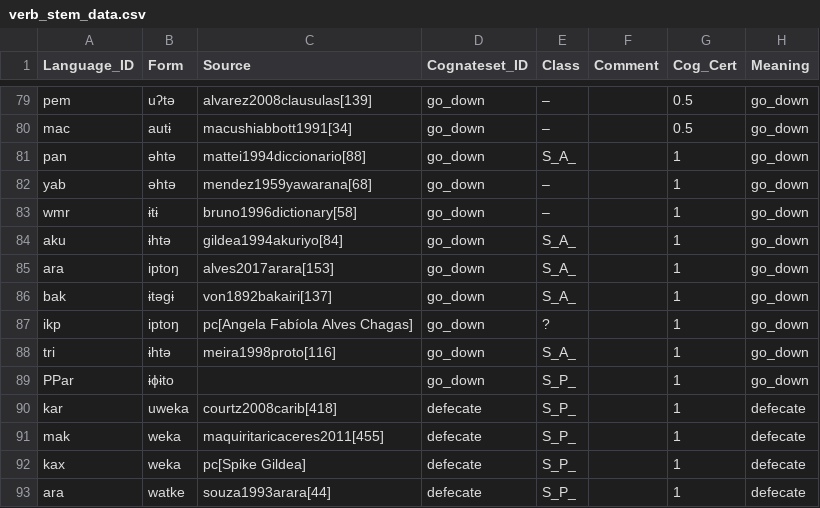
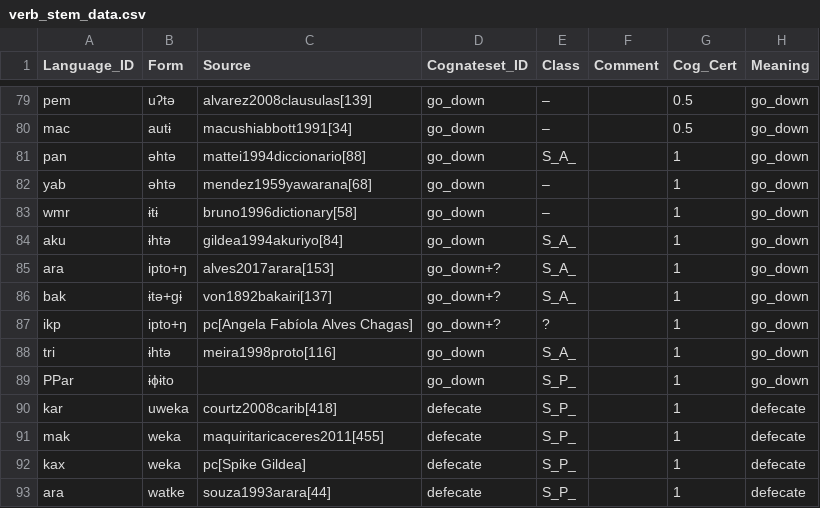
Before and after one commit to fmatter/cariban_irregular_1, a CSV file: data/verb_stem_data.csv, drawn as a sheet; only a part is shown, gaps mark what is left out.

```diff
--- a/data/verb_stem_data.csv
+++ b/data/verb_stem_data.csv
@@ -84,5 +84,5 @@ wmr,ɨtɨ,bruno1996dictionary[58],go_down,–,,1,go_down
 aku,ɨhtə,gildea1994akuriyo[84],go_down,S_A_,,1,go_down
-ara,iptoŋ,alves2017arara[153],go_down,S_A_,,1,go_down
-bak,ɨtəgɨ,von1892bakairi[137],go_down,S_A_,,1,go_down
-ikp,iptoŋ,pc[Angela Fabíola Alves Chagas],go_down,?,,1,go_down
+ara,ipto+ŋ,alves2017arara[153],go_down+?,S_A_,,1,go_down
+bak,ɨtə+gɨ,von1892bakairi[137],go_down+?,S_A_,,1,go_down
+ikp,ipto+ŋ,pc[Angela Fabíola Alves Chagas],go_down+?,?,,1,go_down
 tri,ɨhtə,meira1998proto[116],go_down,S_A_,,1,go_down
```
Also changed, not shown: 3 other files.
